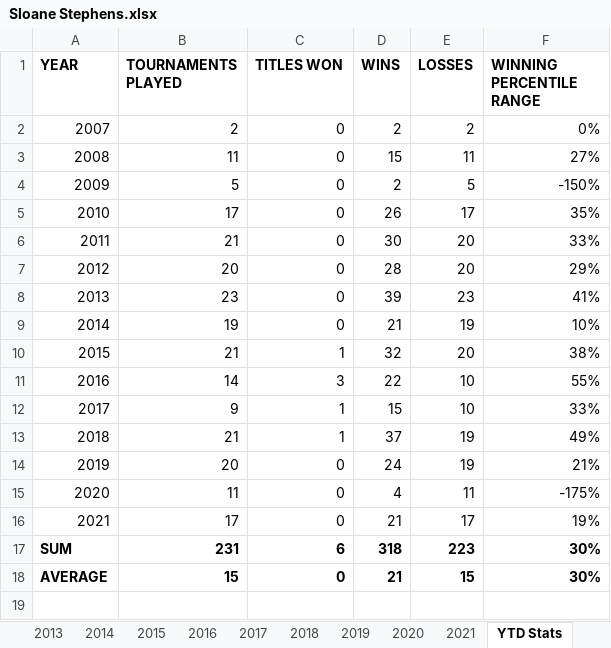
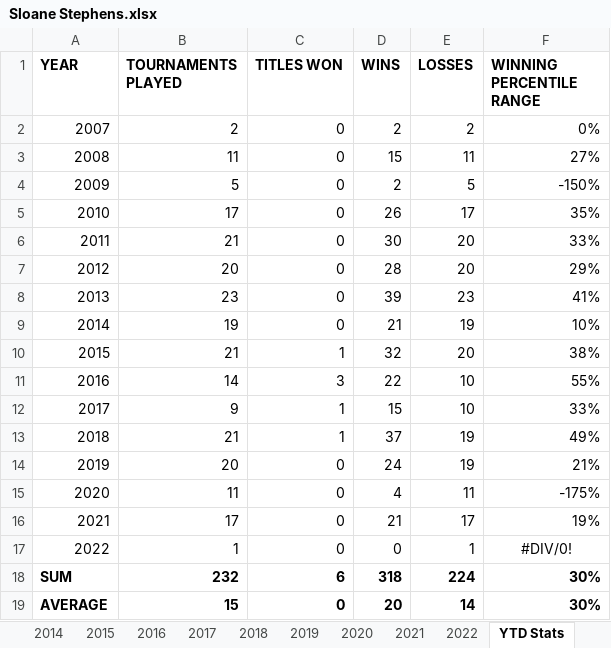
Before and after one commit to soumyavajjhala/soumyavajjhala.github.io, an Excel workbook: Tennis/WTA Tour/Sloane Stephens.xlsx, sheet YTD Stats, drawn as a sheet; values as stored, in another font and other column widths than the file's, no borders; conditional formats not drawn; addresses are those after the commit; the diff names each change by its address in the sheet, - before the commit and + after, or states it on an @@ line.

```diff
--- a/Tennis/WTA Tour/Sloane Stephens.xlsx (sheet YTD Stats)
+++ b/Tennis/WTA Tour/Sloane Stephens.xlsx (sheet YTD Stats)
+sheet tab: 2022
+row 17: 2022 | 1 | 0 | 0 | 1 | #DIV/0!
-B18 (TOURNAMENTS PLAYED): 231
+B18 (TOURNAMENTS PLAYED): 232
-E18 (LOSSES): 223
+E18 (LOSSES): 224
-D19 (WINS): 21
+D19 (WINS): 20
-E19 (LOSSES): 15
+E19 (LOSSES): 14
```
Also changed, not shown: formulas that keep their value, Tennis/WTA Tour/Ashleigh Barty.xlsx, Tennis/WTA Tour/Barbora Krejčíková.xlsx, 28 other files.
